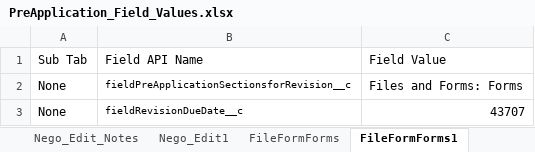
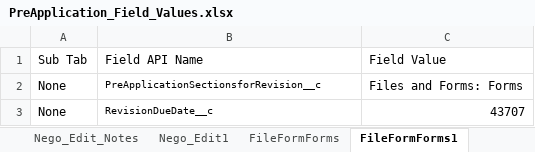
Before and after one commit to VaibhavChandratre-REISys/govgrants-product-automation, an Excel workbook: src/main/resources/PreApplication_Field_Values.xlsx, sheet FileFormForms1, drawn as a sheet; values as stored, in another font and other column widths than the file's, no borders; the diff names each change by its address in the sheet, - before the commit and + after, or states it on an @@ line.

```diff
--- a/src/main/resources/PreApplication_Field_Values.xlsx (sheet FileFormForms1)
+++ b/src/main/resources/PreApplication_Field_Values.xlsx (sheet FileFormForms1)
-B2: fieldPreApplicationSectionsforRevision__c
+B2: PreApplicationSectionsforRevision__c
-B3: fieldRevisionDueDate__c
+B3: RevisionDueDate__c
```
Also changed, not shown: sheet FileFormForms2, sheet Form_v, sheet Nego_Edit1, sheet Negotiation_Edit, sheet Edition_v, sheet FileFormForms, 2 other files.
